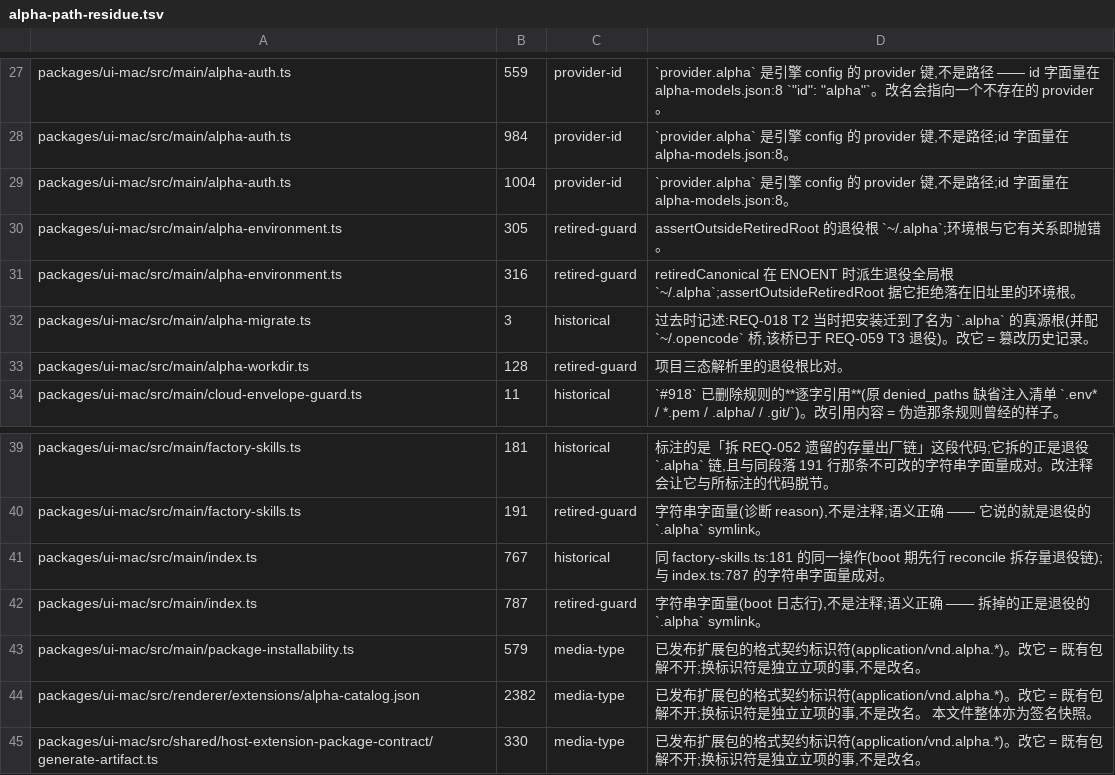
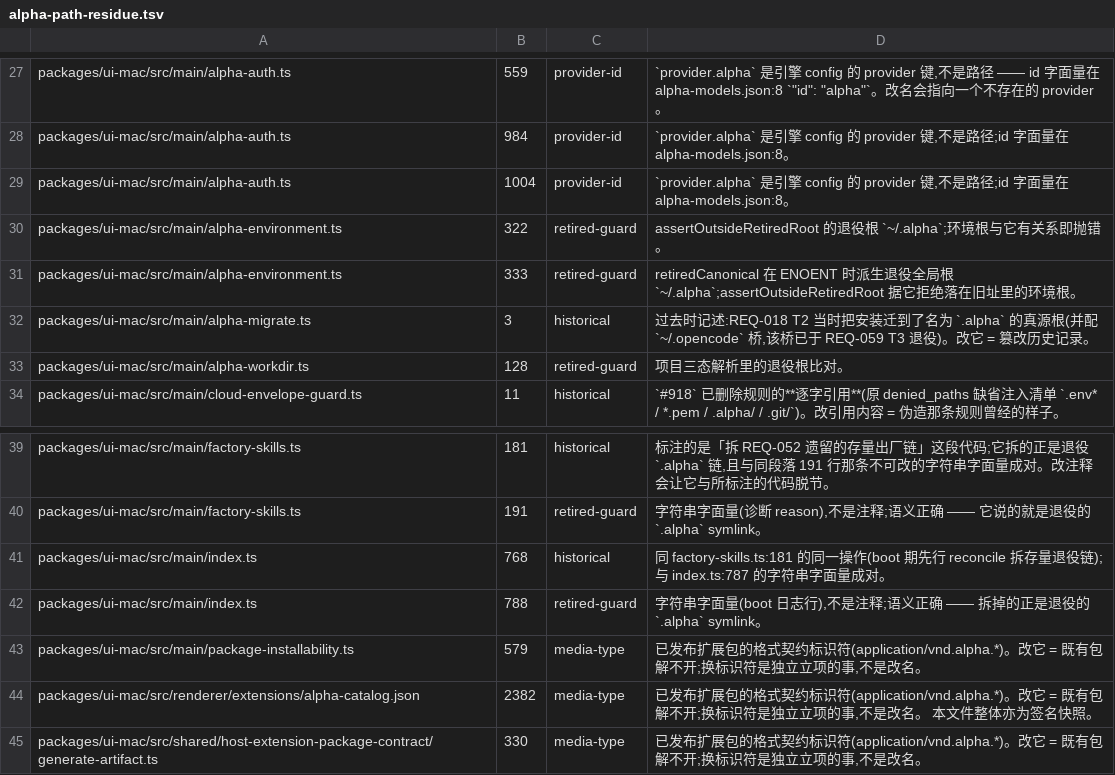
Before and after one commit to jinjunnn/alpha-code, a TSV file: scripts/alpha-path-residue.tsv, drawn as a sheet; only a part is shown, gaps mark what is left out.

```diff
--- a/scripts/alpha-path-residue.tsv
+++ b/scripts/alpha-path-residue.tsv
@@ -29,4 +29,4 @@ packages/ui-mac/src/main/alpha-auth.ts	984	provider-id	`provider.alpha` 是引
 packages/ui-mac/src/main/alpha-auth.ts	1004	provider-id	`provider.alpha` 是引擎 config 的 provider 键,不是路径;id 字面量在 alpha-models.json:8。
-packages/ui-mac/src/main/alpha-environment.ts	305	retired-guard	assertOutsideRetiredRoot 的退役根 `~/.alpha`;环境根与它有关系即抛错。
-packages/ui-mac/src/main/alpha-environment.ts	316	retired-guard	retiredCanonical 在 ENOENT 时派生退役全局根 `~/.alpha`;assertOutsideRetiredRoot 据它拒绝落在旧址里的环境根。
+packages/ui-mac/src/main/alpha-environment.ts	322	retired-guard	assertOutsideRetiredRoot 的退役根 `~/.alpha`;环境根与它有关系即抛错。
+packages/ui-mac/src/main/alpha-environment.ts	333	retired-guard	retiredCanonical 在 ENOENT 时派生退役全局根 `~/.alpha`;assertOutsideRetiredRoot 据它拒绝落在旧址里的环境根。
 packages/ui-mac/src/main/alpha-migrate.ts	3	historical	过去时记述:REQ-018 T2 当时把安装迁到了名为 `.alpha` 的真源根(并配 `~/.opencode` 桥,该桥已于 REQ-059 T3 退役)。改它 = 篡改历史记录。
@@ -40,4 +40,4 @@ packages/ui-mac/src/main/factory-skills.ts	181	historical	标注的是「拆 REQ
 packages/ui-mac/src/main/factory-skills.ts	191	retired-guard	字符串字面量(诊断 reason),不是注释;语义正确 —— 它说的就是退役的 `.alpha` symlink。
-packages/ui-mac/src/main/index.ts	767	historical	同 factory-skills.ts:181 的同一操作(boot 期先行 reconcile 拆存量退役链);与 index.ts:787 的字符串字面量成对。
-packages/ui-mac/src/main/index.ts	787	retired-guard	字符串字面量(boot 日志行),不是注释;语义正确 —— 拆掉的正是退役的 `.alpha` symlink。
+packages/ui-mac/src/main/index.ts	768	historical	同 factory-skills.ts:181 的同一操作(boot 期先行 reconcile 拆存量退役链);与 index.ts:787 的字符串字面量成对。
+packages/ui-mac/src/main/index.ts	788	retired-guard	字符串字面量(boot 日志行),不是注释;语义正确 —— 拆掉的正是退役的 `.alpha` symlink。
 packages/ui-mac/src/main/package-installability.ts	579	media-type	已发布扩展包的格式契约标识符(application/vnd.alpha.*)。改它 = 既有包解不开;换标识符是独立立项的事,不是改名。
```
Also changed, not shown: scripts/gate-files.tsv.
